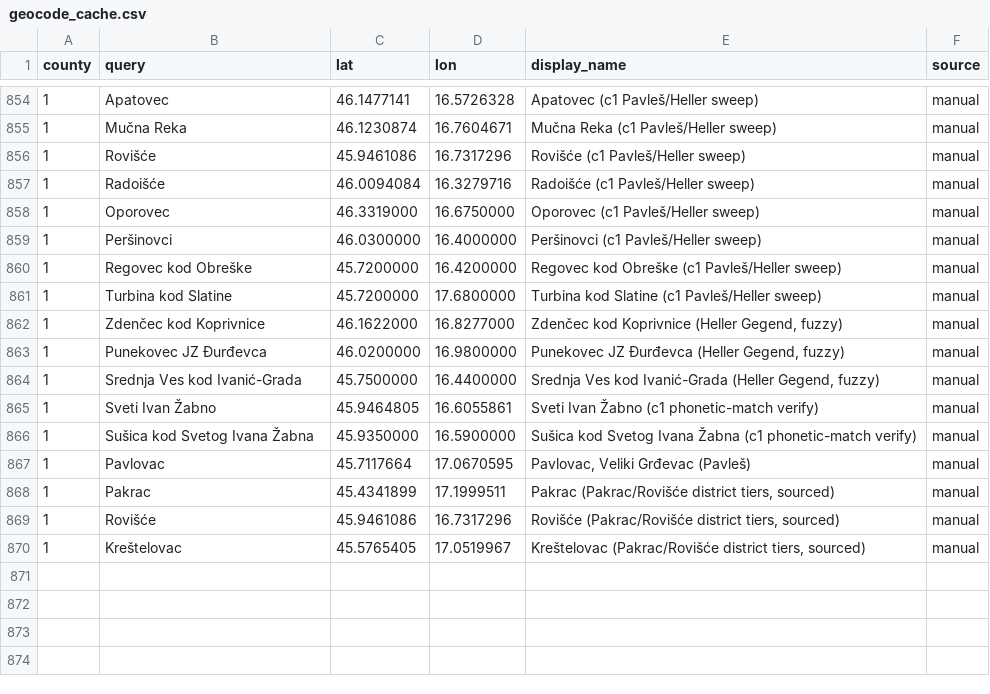
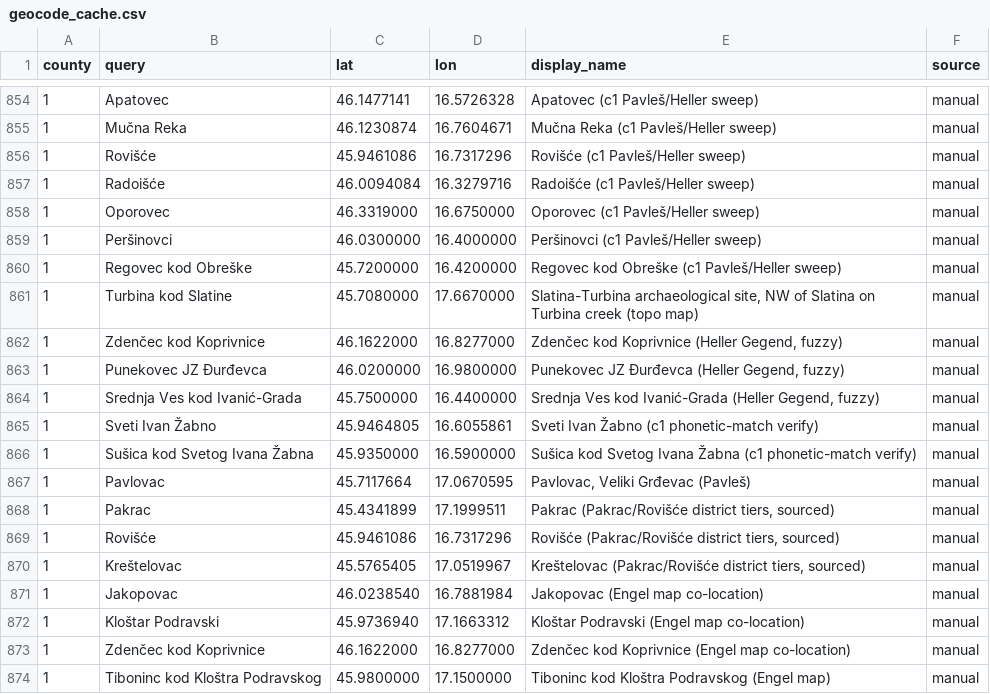
Before and after one commit to tombali/populus-early-modern-croatia, a CSV file: data/manual/geocode_cache.csv, drawn as a sheet; only a part is shown, gaps mark what is left out.

Commit message:
Geolocations for Križevci county

```diff
--- a/data/manual/geocode_cache.csv
+++ b/data/manual/geocode_cache.csv
@@ -860,3 +860,3 @@ county,query,lat,lon,display_name,source
 1,Regovec kod Obreške,45.7200000,16.4200000,"Regovec kod Obreške (c1 Pavleš/Heller sweep)",manual
-1,Turbina kod Slatine,45.7200000,17.6800000,"Turbina kod Slatine (c1 Pavleš/Heller sweep)",manual
+1,Turbina kod Slatine,45.7080000,17.6670000,"Slatina-Turbina archaeological site, NW of Slatina on Turbina creek (topo map)",manual
 1,Zdenčec kod Koprivnice,46.1622000,16.8277000,"Zdenčec kod Koprivnice (Heller Gegend, fuzzy)",manual
@@ -870 +870,5 @@ county,query,lat,lon,display_name,source
 1,Kreštelovac,45.5765405,17.0519967,"Kreštelovac (Pakrac/Rovišće district tiers, sourced)",manual
+1,Jakopovac,46.0238540,16.7881984,"Jakopovac (Engel map co-location)",manual
+1,Kloštar Podravski,45.9736940,17.1663312,"Kloštar Podravski (Engel map co-location)",manual
+1,Zdenčec kod Koprivnice,46.1622000,16.8277000,"Zdenčec kod Koprivnice (Engel map co-location)",manual
+1,Tiboninc kod Kloštra Podravskog,45.9800000,17.1500000,"Tiboninc kod Kloštra Podravskog (Engel map)",manual
```
Also changed, not shown: data/clean/place_authority.csv, data/clean/place_crosswalk.csv, 4 other files.
